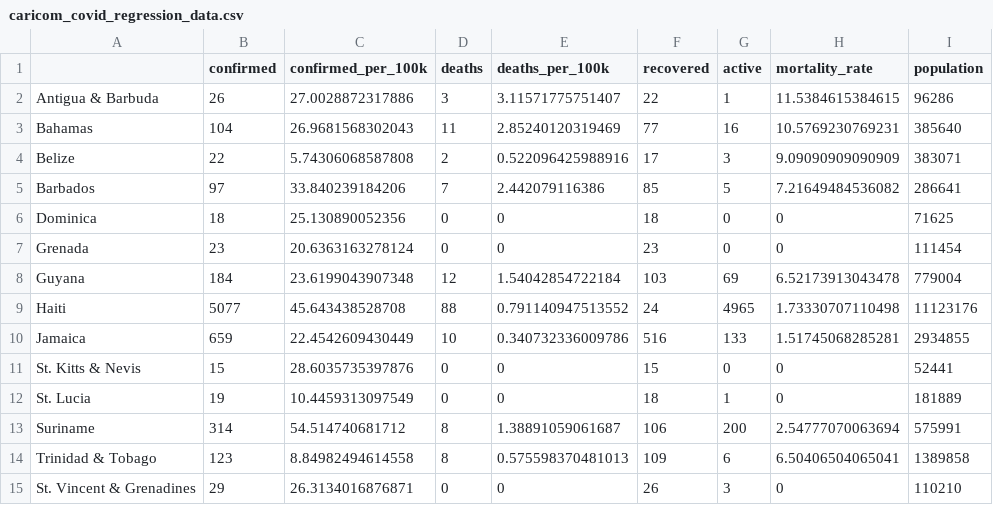
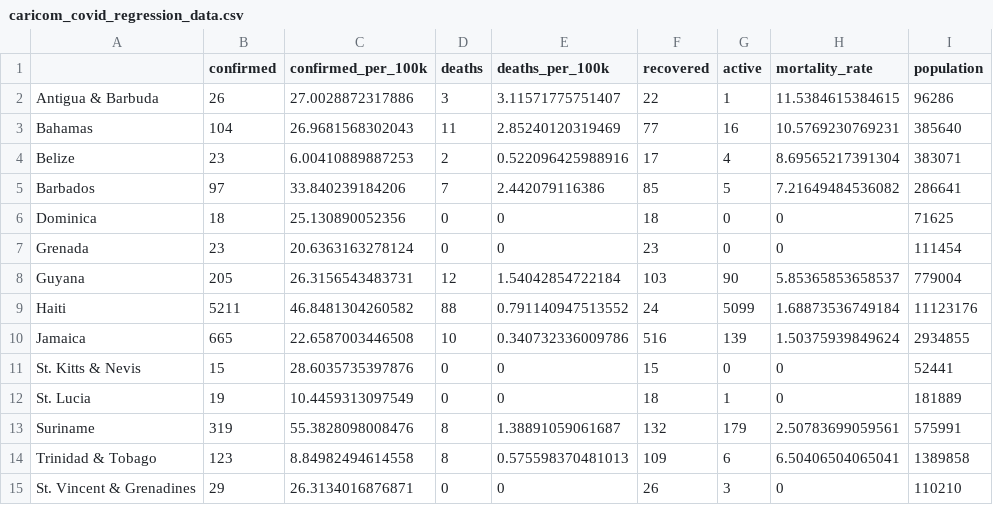
Before and after one commit to yohance-nicholas/Developing-Data-Products, a CSV file: caricom_covid_regression_data.csv, drawn as a sheet; only a part is shown; the diff names each change by its address in the sheet, - before the commit and + after, or states it on an @@ line.

```diff
--- a/caricom_covid_regression_data.csv
+++ b/caricom_covid_regression_data.csv
-B4 (confirmed): 22
+B4 (confirmed): 23
-C4 (confirmed_per_100k): 5.74306068587808
+C4 (confirmed_per_100k): 6.00410889887253
-G4 (active): 3
+G4 (active): 4
-H4 (mortality_rate): 9.09090909090909
+H4 (mortality_rate): 8.69565217391304
-B8 (confirmed): 184
+B8 (confirmed): 205
-C8 (confirmed_per_100k): 23.6199043907348
+C8 (confirmed_per_100k): 26.3156543483731
-G8 (active): 69
+G8 (active): 90
-H8 (mortality_rate): 6.52173913043478
+H8 (mortality_rate): 5.85365853658537
-B9 (confirmed): 5077
+B9 (confirmed): 5211
-C9 (confirmed_per_100k): 45.643438528708
+C9 (confirmed_per_100k): 46.8481304260582
-G9 (active): 4965
+G9 (active): 5099
-H9 (mortality_rate): 1.73330707110498
+H9 (mortality_rate): 1.68873536749184
-B10 (confirmed): 659
+B10 (confirmed): 665
-C10 (confirmed_per_100k): 22.4542609430449
+C10 (confirmed_per_100k): 22.6587003446508
-G10 (active): 133
+G10 (active): 139
-H10 (mortality_rate): 1.51745068285281
+H10 (mortality_rate): 1.50375939849624
-B13 (confirmed): 314
+B13 (confirmed): 319
-C13 (confirmed_per_100k): 54.514740681712
+C13 (confirmed_per_100k): 55.3828098008476
-F13 (recovered): 106
+F13 (recovered): 132
-G13 (active): 200
+G13 (active): 179
-H13 (mortality_rate): 2.54777070063694
+H13 (mortality_rate): 2.50783699059561
```
Also changed, not shown: 1. Tidy Data/caricom_covid_regression_data.csv, 1. Tidy Data/caricom_today.csv, 18 other files.
